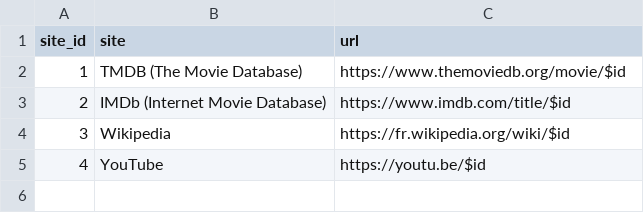
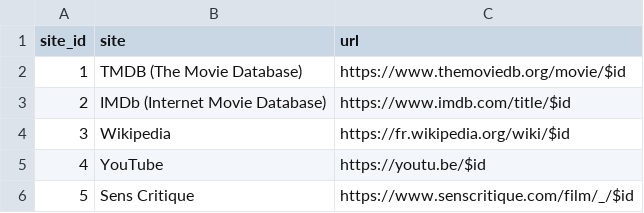
Before and after one commit to medina474/cinema-supabase, a CSV file: data/sites.csv, drawn as a sheet; the diff names each change by its address in the sheet, - before the commit and + after, or states it on an @@ line.

```diff
--- a/data/sites.csv
+++ b/data/sites.csv
+row 6: 5 | Sens Critique | https://www.senscritique.com/film/_/$id
```
Also changed, not shown: data/genres.csv.
